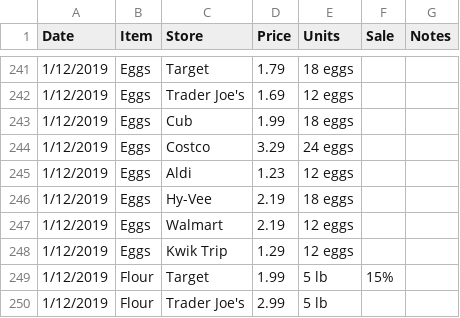
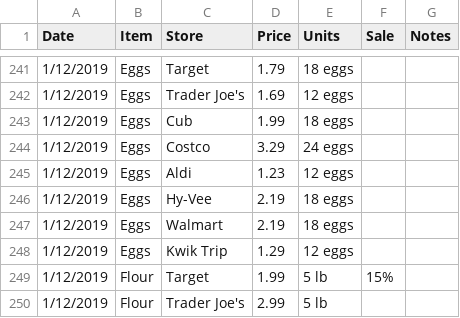
Before and after one commit to thebigez8/grocery, a CSV file: prices.csv, drawn as a sheet; only a part is shown, gaps mark what is left out.

Commit message:
data correction

```diff
--- a/prices.csv
+++ b/prices.csv
@@ -246,3 +246,3 @@ Date,Item,Store,Price,Units,Sale,Notes
 1/12/2019,Eggs,Hy-Vee,2.19,18 eggs,,
-1/12/2019,Eggs,Walmart,2.19,12 eggs,,
+1/12/2019,Eggs,Walmart,2.19,18 eggs,,
 1/12/2019,Eggs,Kwik Trip,1.29,12 eggs,,
```
